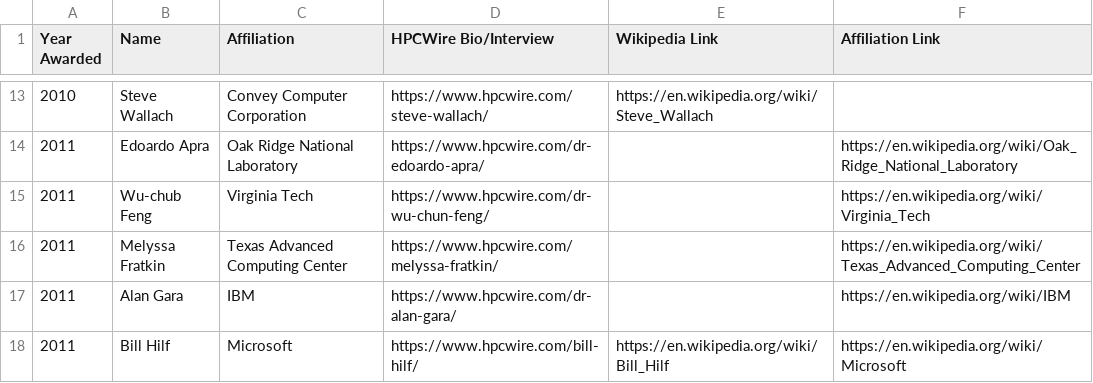
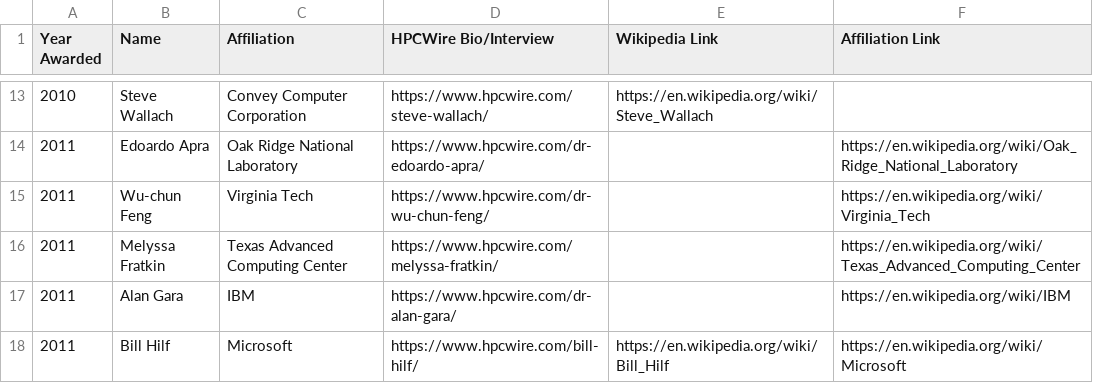
Before and after one commit to Sam-Bieberich/HPCWire_People_to_Watch_raw_data, a CSV file: PTW_raw.csv, drawn as a sheet; only a part is shown, gaps mark what is left out.

Commit message:
Update PTW_raw.csv typo

```diff
--- a/PTW_raw.csv
+++ b/PTW_raw.csv
@@ -14,3 +14,3 @@ Year Awarded,Name,Affiliation,HPCWire Bio/Interview,Wikipedia Link,Affiliation L
 2011,Edoardo Apra,Oak Ridge National Laboratory,https://www.hpcwire.com/dr-edoardo-apra/,,https://en.wikipedia.org/wiki/Oak_Ridge_National_Laboratory
-2011,Wu-chub Feng,Virginia Tech,https://www.hpcwire.com/dr-wu-chun-feng/,,https://en.wikipedia.org/wiki/Virginia_Tech
+2011,Wu-chun Feng,Virginia Tech,https://www.hpcwire.com/dr-wu-chun-feng/,,https://en.wikipedia.org/wiki/Virginia_Tech
 2011,Melyssa Fratkin,Texas Advanced Computing Center,https://www.hpcwire.com/melyssa-fratkin/,,https://en.wikipedia.org/wiki/Texas_Advanced_Computing_Center
```
